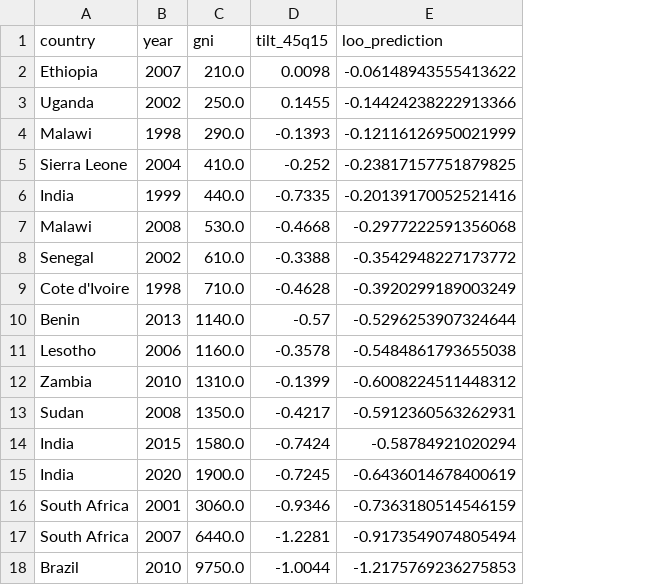
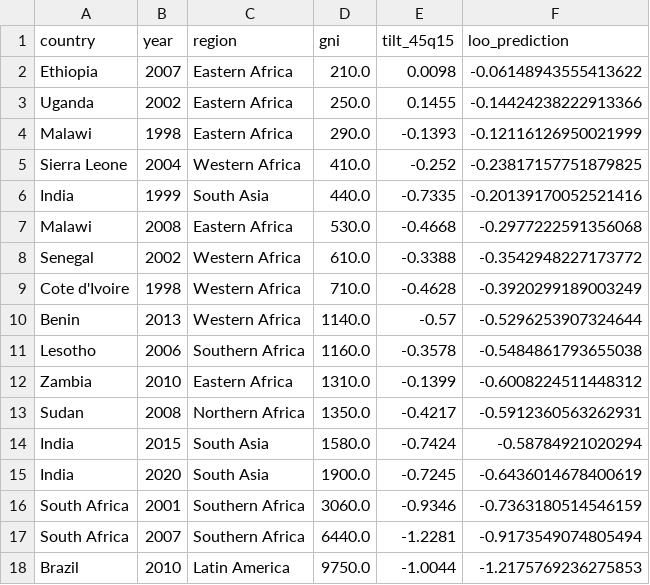
Before and after one commit to EAPD-DRB/Demographic-Gradients, a CSV file: data/general_gradient_points.csv, drawn as a sheet; the diff names each change by its address in the sheet, - before the commit and + after, or states it on an @@ line.

Commit message:
Fix issues found in a review of the India work; record the World Bank findings
- NFHS-2 numbers its sampling clusters within each state, so the standard
  error now treats clusters and strata state by state (the published values
  do not change; the NFHS-2 standard error is 0.060, not 0.055).
- The adult-mortality scripts now stop with an error when an input file is
  missing, instead of quietly dropping that country's published rows.
- Corrected the Philippines and Indonesia notes (their DHS surveys do record
  adult deaths of siblings; what they lack is a household deaths module) and
  the India note on how much of NFHS-5 falls in the COVID-19 period.
- The general-gradient page now names the largest out-of-sample miss and
  describes the mix of observations from the data, and no longer says the
  cross-country slope implies change within a country.
- The rule's observation file gains a region column.
- ROADMAP: corrected MICS counts from the World Bank review and updated the
  Asian-coverage item.

```diff
--- a/data/general_gradient_points.csv
+++ b/data/general_gradient_points.csv
+column C (region), rows 2-18: Eastern Africa | Eastern Africa | Eastern Africa | Western Africa | South Asia | Eastern Africa | Western Africa | Western Africa | Western Africa | Southern Africa | Eastern Africa | Northern Africa | South Asia | South Asia | Southern Africa | Southern Africa | Latin America
```
Also changed, not shown: 13 other files.
